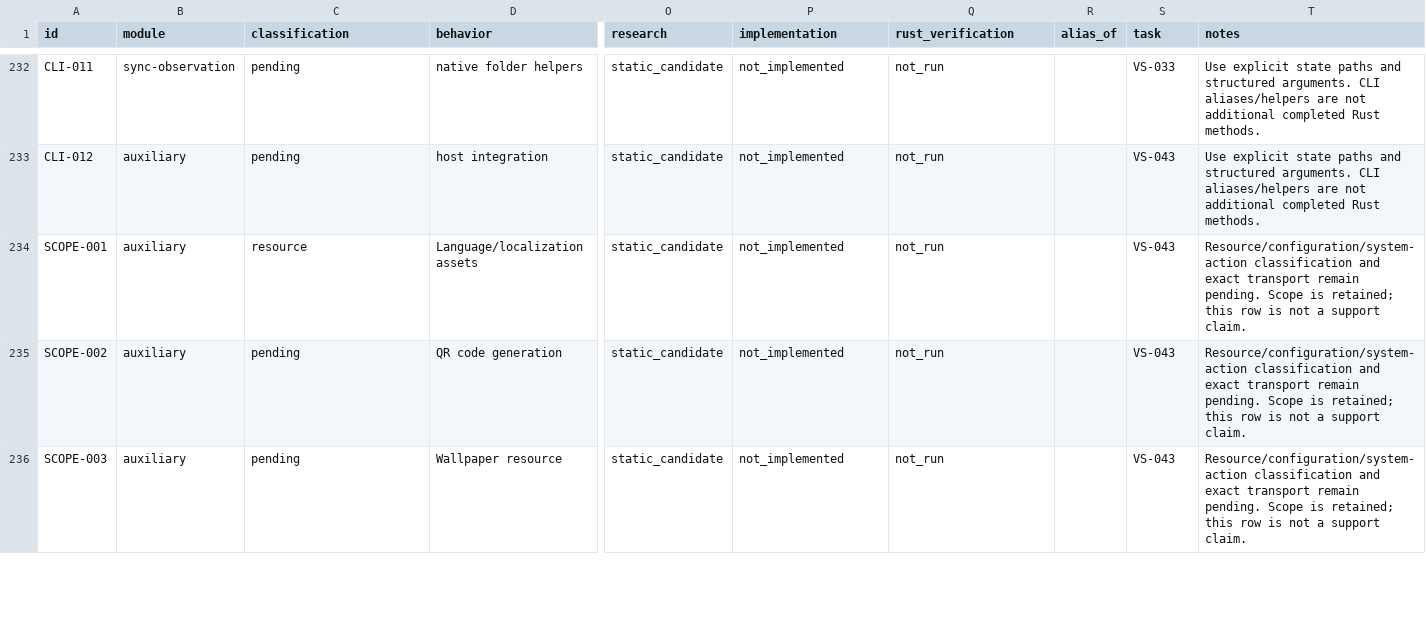
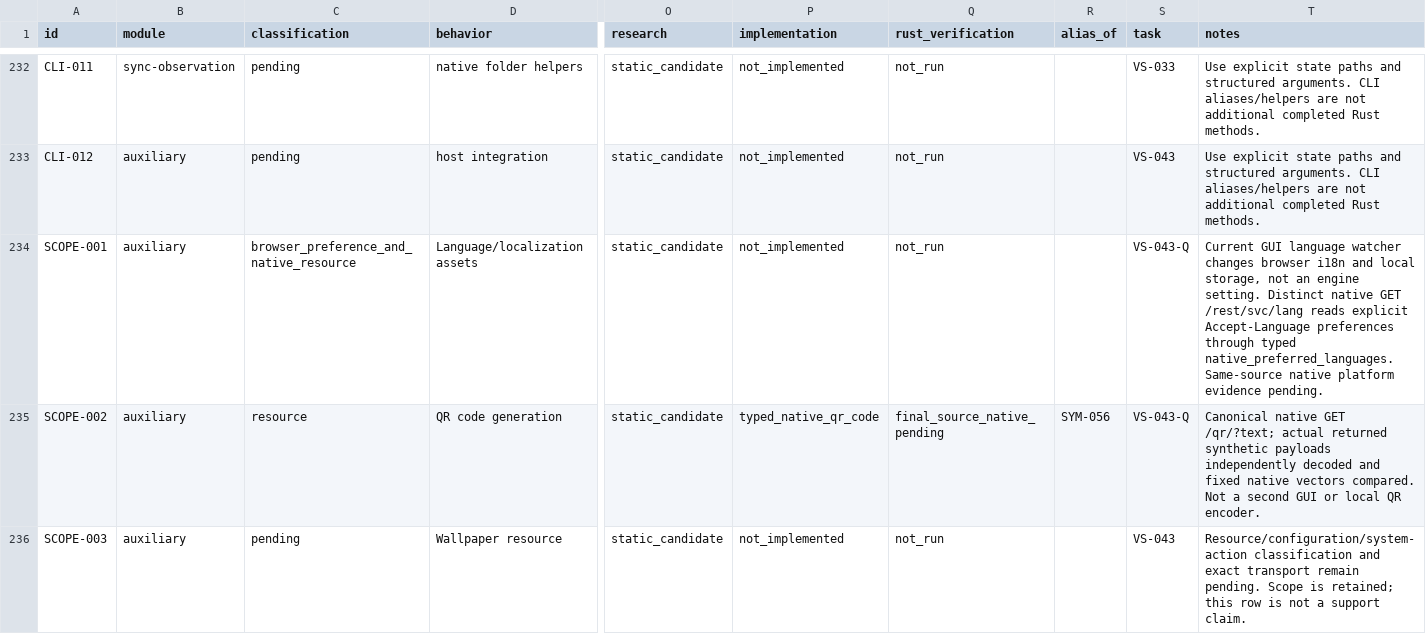
Before and after one commit to AresJef/verysync-sidecar, a CSV file: docs/capabilities.csv, drawn as a sheet; only a part is shown, gaps mark what is left out; the diff covers the shown part only; the diff names each change by its address in the sheet, - before the commit and + after, or states it on an @@ line.

Commit message:
Expose native language, identity metadata and verified QR resources

```diff
--- a/docs/capabilities.csv
+++ b/docs/capabilities.csv
-C234 (classification): resource
+C234 (classification): browser_preference_and_native_resource
-S234:S235 (task): VS-043
+S234:S235 (task): VS-043-Q
-T234 (notes): Resource/configuration/system-action classification and exact transport remain pending. Scope is retained; this row is not a support claim.
+T234 (notes): Current GUI language watcher changes browser i18n and local storage, not an engine setting. Distinct native GET /rest/svc/lang reads explicit Accept-Language preferences through typed native_preferred_languages. Same-source native platform evidence pending.
-C235 (classification): pending
+C235 (classification): resource
-P235 (implementation): not_implemented
+P235 (implementation): typed_native_qr_code
-Q235 (rust_verification): not_run
+Q235 (rust_verification): final_source_native_pending
-R235 (alias_of): (empty)
+R235 (alias_of): SYM-056
-T235 (notes): Resource/configuration/system-action classification and exact transport remain pending. Scope is retained; this row is not a support claim.
+T235 (notes): Canonical native GET /qr/?text; actual returned synthetic payloads independently decoded and fixed native vectors compared. Not a second GUI or local QR encoder.
```
Also changed, not shown: 37 edited cells elsewhere in this file, 9 other files.
